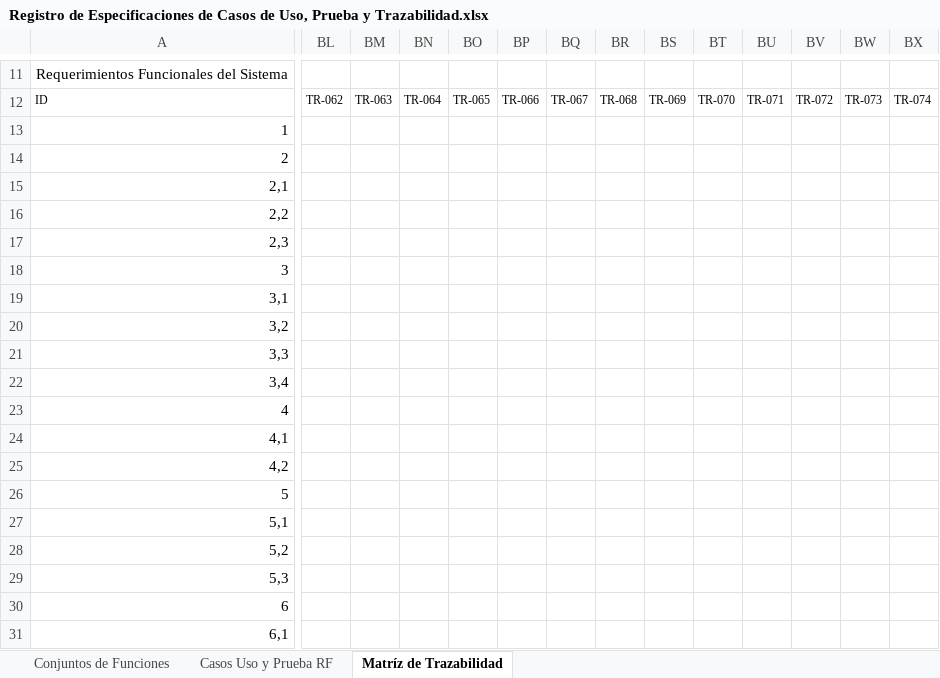
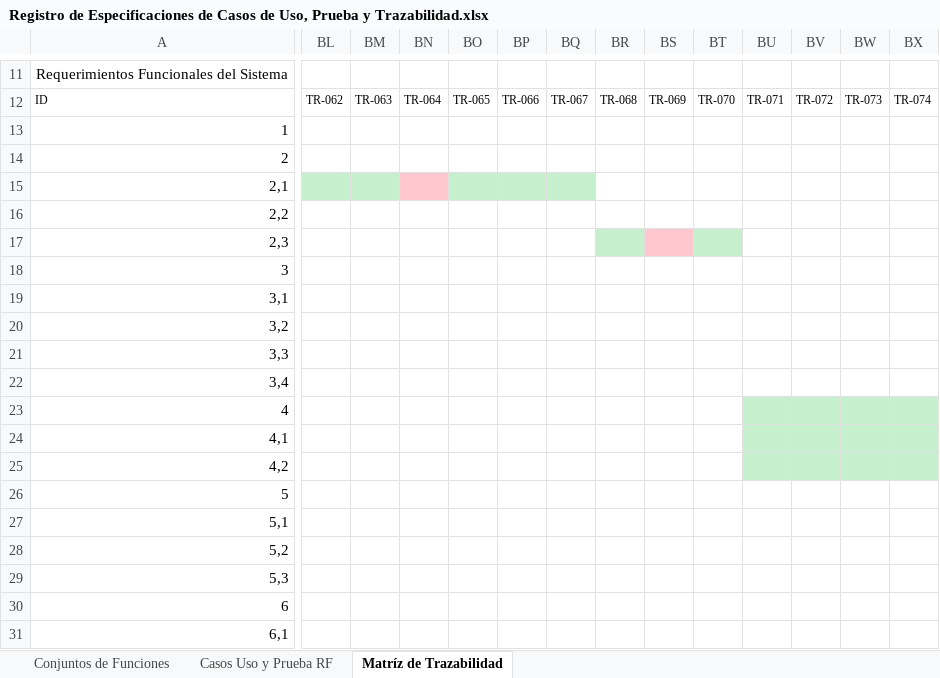
Before and after one commit to KohaiMomomiya/CRM_QA_TEC_2017, an Excel workbook: docs/Registro de Especificaciones de Casos de Uso, Prueba y Trazabilidad.xlsx, sheet Matríz de Trazabilidad, drawn as a sheet; only a part is shown, gaps mark what is left out; values as stored, in another font and other column widths than the file's, no borders; charts and pictures not drawn; the diff covers the shown part only; the diff names each change by its address in the sheet, - before the commit and + after, or states it on an @@ line.

```diff
--- a/docs/Registro de Especificaciones de Casos de Uso, Prueba y Trazabilidad.xlsx (sheet Matríz de Trazabilidad)
+++ b/docs/Registro de Especificaciones de Casos de Uso, Prueba y Trazabilidad.xlsx (sheet Matríz de Trazabilidad)
-BL15:BM15 fill: none
+BL15:BM15 fill: #C6EFCE
-BN15 fill: none
+BN15 fill: #FFC7CE
-BO15:BQ15 fill: none
+BO15:BQ15 fill: #C6EFCE
-BR17 fill: none
+BR17 fill: #C6EFCE
-BS17 fill: none
+BS17 fill: #FFC7CE
-BT17 fill: none
+BT17 fill: #C6EFCE
-BU23:BX25 fill: none
+BU23:BX25 fill: #C6EFCE
```
Also changed, not shown: cell formats elsewhere in this sheet, sheet Casos Uso y Prueba RF.
